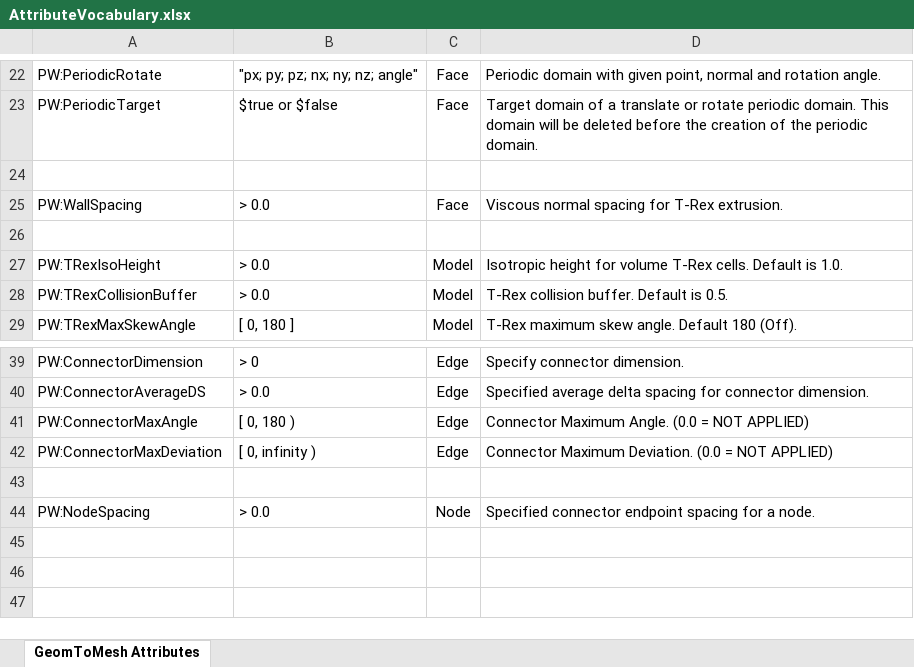
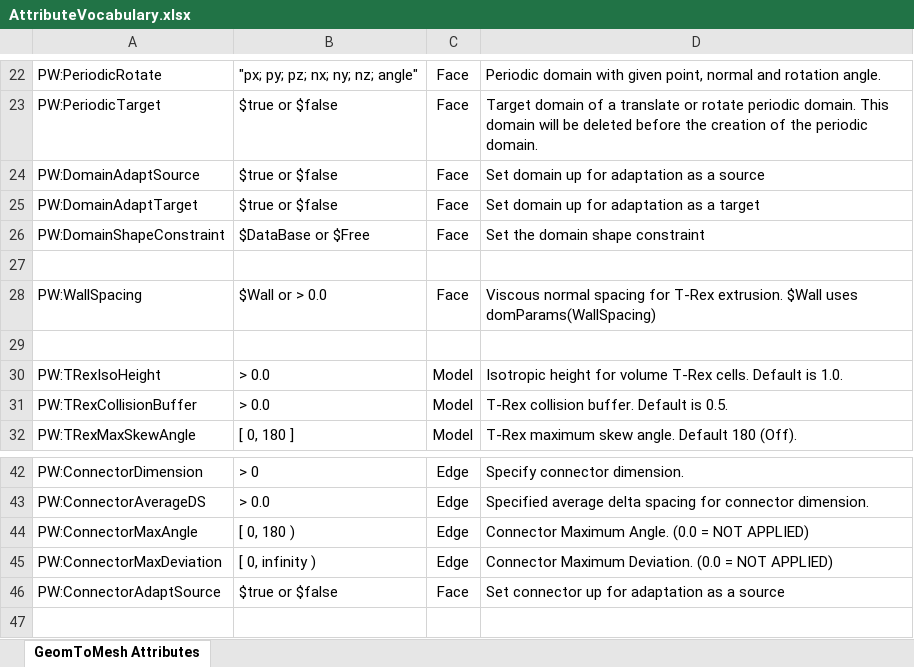
Before and after one commit to pointwise/GeomToMesh, an Excel workbook: AttributeVocabulary.xlsx, sheet GeomToMesh Attributes, drawn as a sheet; only a part is shown, gaps mark what is left out; the shorter side is filled out with more unchanged rows; values as stored, in another font and other column widths than the file's, no borders; addresses are those after the commit; the diff names each change by its address in the sheet, - before the commit and + after, or states it on an @@ line.

Commit message:
Improved domain adaption and handling of wall boundary conditions

```diff
--- a/AttributeVocabulary.xlsx (sheet GeomToMesh Attributes)
+++ b/AttributeVocabulary.xlsx (sheet GeomToMesh Attributes)
+row 24: PW:DomainAdaptSource | $true or $false | Face | Set domain up for adaptation as a source
+row 25: PW:DomainAdaptTarget | $true or $false | Face | Set domain up for adaptation as a target
+row 26: PW:DomainShapeConstraint | $DataBase or $Free | Face | Set the domain shape constraint
-B28: > 0.0
+B28: $Wall or > 0.0
-D28: …T-Rex extrusion.
+D28: …T-Rex extrusion. $Wall uses domParams(WallSpacing)
+row 46: PW:ConnectorAdaptSource | $true or $false | Face | Set connector up for adaptation as a source
```
Also changed, not shown: 22 other files.
